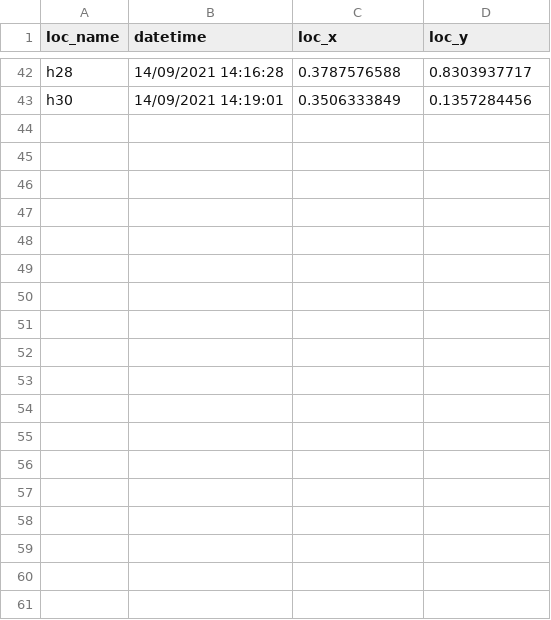
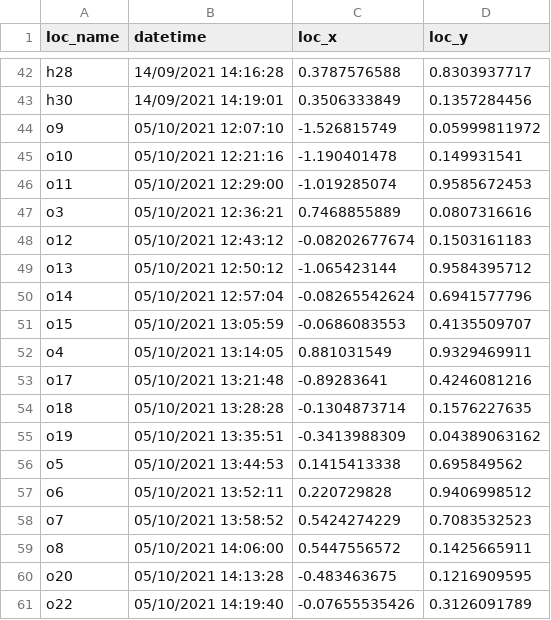
Before and after one commit to mixmixmix/imgtext, a CSV file: input/flowmeterlocs21.csv, drawn as a sheet; only a part is shown, gaps mark what is left out; the diff names each change by its address in the sheet, - before the commit and + after, or states it on an @@ line.

```diff
--- a/input/flowmeterlocs21.csv
+++ b/input/flowmeterlocs21.csv
+row 44: o9 | 05/10/2021 12:07:10 | -1.526815749 | 0.05999811972
+row 45: o10 | 05/10/2021 12:21:16 | -1.190401478 | 0.149931541
+row 46: o11 | 05/10/2021 12:29:00 | -1.019285074 | 0.9585672453
+row 47: o3 | 05/10/2021 12:36:21 | 0.7468855889 | 0.0807316616
+row 48: o12 | 05/10/2021 12:43:12 | -0.08202677674 | 0.1503161183
+row 49: o13 | 05/10/2021 12:50:12 | -1.065423144 | 0.9584395712
+row 50: o14 | 05/10/2021 12:57:04 | -0.08265542624 | 0.6941577796
+row 51: o15 | 05/10/2021 13:05:59 | -0.0686083553 | 0.4135509707
+row 52: o4 | 05/10/2021 13:14:05 | 0.881031549 | 0.9329469911
+row 53: o17 | 05/10/2021 13:21:48 | -0.89283641 | 0.4246081216
+row 54: o18 | 05/10/2021 13:28:28 | -0.1304873714 | 0.1576227635
+row 55: o19 | 05/10/2021 13:35:51 | -0.3413988309 | 0.04389063162
+row 56: o5 | 05/10/2021 13:44:53 | 0.1415413338 | 0.695849562
+row 57: o6 | 05/10/2021 13:52:11 | 0.220729828 | 0.9406998512
+row 58: o7 | 05/10/2021 13:58:52 | 0.5424274229 | 0.7083532523
+row 59: o8 | 05/10/2021 14:06:00 | 0.5447556572 | 0.1425665911
+row 60: o20 | 05/10/2021 14:13:28 | -0.483463675 | 0.1216909595
+row 61: o22 | 05/10/2021 14:19:40 | -0.07655535426 | 0.3126091789
```
Also changed, not shown: input/flowmeterlocs.csv, input/results21.csv, 40 other files.
